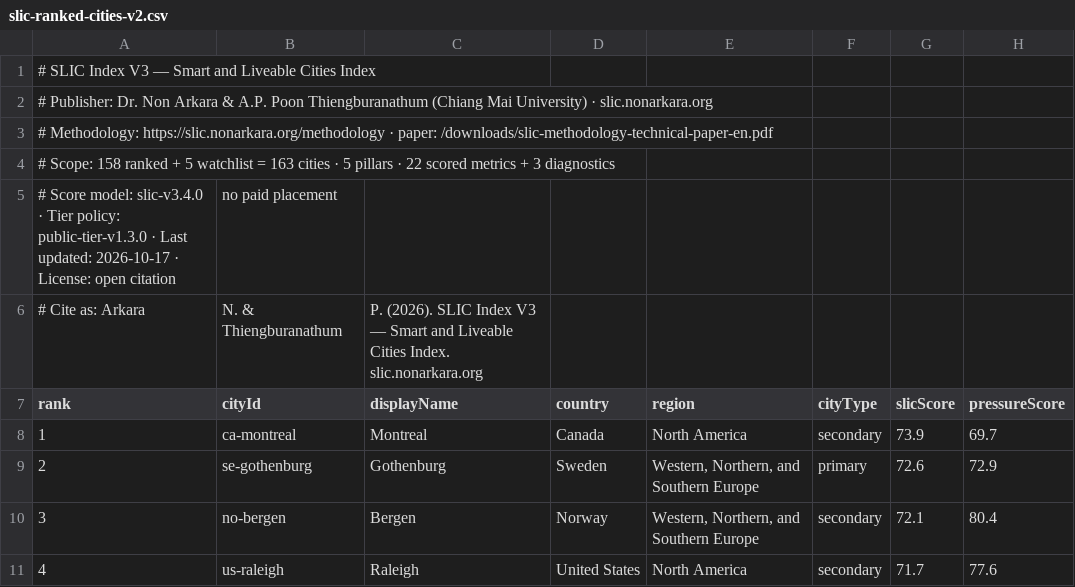
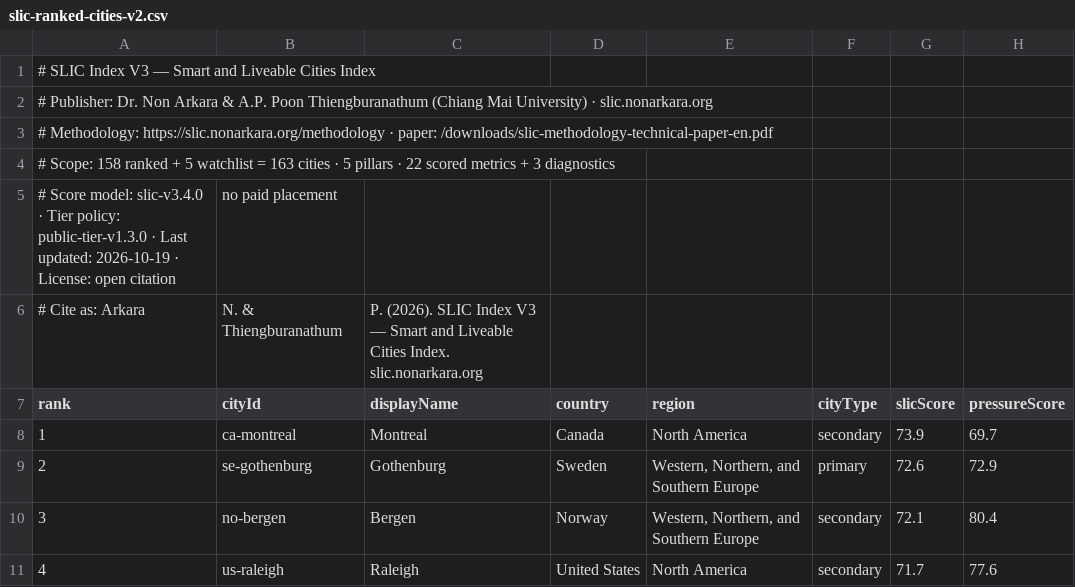
Before and after one commit to Nonarkara/SLIC-Index, a CSV file: downloads/slic-ranked-cities-v2.csv, drawn as a sheet; only a part is shown; the diff names each change by its address in the sheet, - before the commit and + after, or states it on an @@ line.

```diff
--- a/downloads/slic-ranked-cities-v2.csv
+++ b/downloads/slic-ranked-cities-v2.csv
-A5 (rank): …Last updated: 2026-10-17 · License:…
+A5 (rank): …Last updated: 2026-10-19 · License:…
```
Also changed, not shown: 45 other files.
